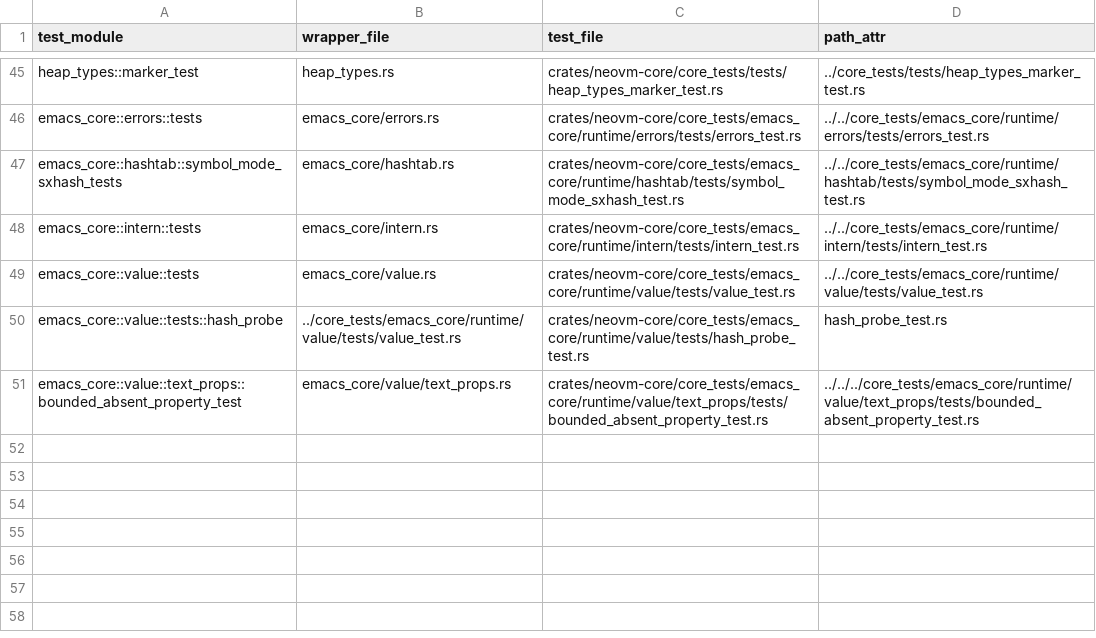
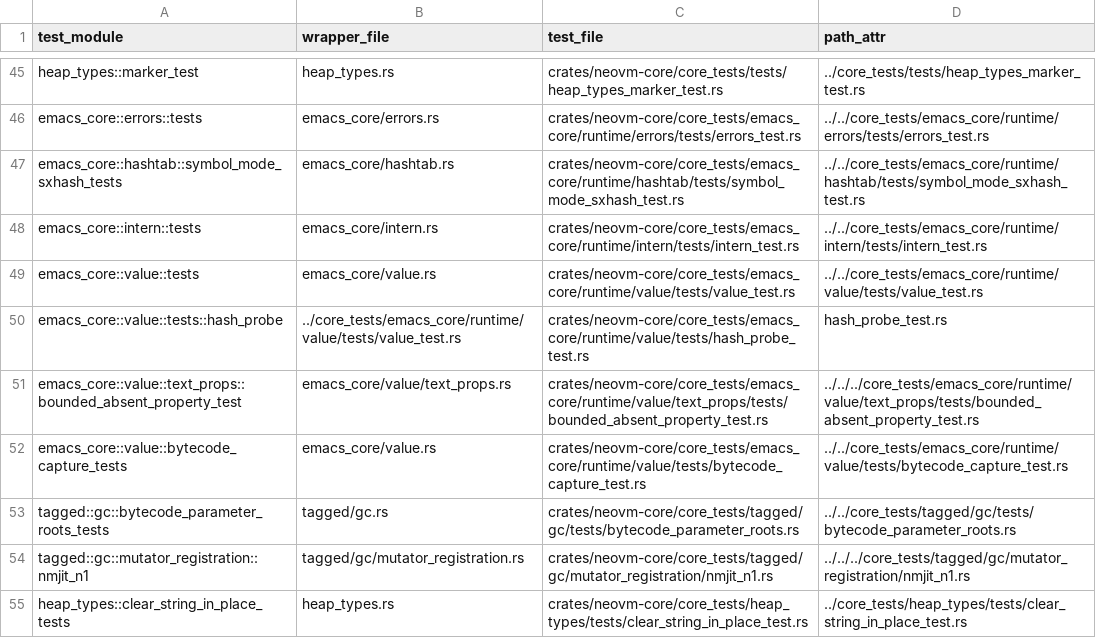
Before and after one commit to eval-exec/neomacs, a TSV file: crates/neovm-core/core_test_facades-plan.tsv, drawn as a sheet; only a part is shown, gaps mark what is left out; the diff names each change by its address in the sheet, - before the commit and + after, or states it on an @@ line.

Commit message:
test(split): move the upper clear_string cases to core
Prep D C split (R7a) of heap_types::clear_string_in_place_tests. The four
tests that call the upper builtin_clear_string boundary move to the
core-owned historical module path with unchanged assertions; the
lower-only clear_string_erases_owned_payload_before_release test stays
beside LispString. The heap_types facade declaration + facade-plan row
preserve the module path, so nextest names are unchanged modulo the crate
prefix.

Adds the signed A3 v2/R8 GENERAL rows the moved tests need:
LispString data_ptr/size/owned_capacity/has_owned_storage/has_trailing_nul/
character_count_kind/borrowed_alias/from_borrowed_bytes and
GcHeader::collection_observed, as copy/delegate accessors in the owner
modules plus test_support. The first test additionally uses the signed
authority row mark_collection_observed through test_support::authority
(gcfix fence tip pending).

clear_string_replaces_supplied_count_proof_with_byte_count stays value-side
pending gapsurvey PC1b evidence for
LispString::from_emacs_bytes_with_declared_chars and
has_one_byte_characters (both pub(crate); pc1-rows carry blank
evidence_status). That is a Prep C dependency, not a Prep D defect.

Verification: cargo check -p neovm-value --lib --features test-support
--locked reports only the known scaffold N6 print_value E0433; no new
errors from the surface additions. The core-side module cannot compile
until gcfix's signed fence and the gapsurvey PC1b promotions land.

```diff
--- a/crates/neovm-core/core_test_facades-plan.tsv
+++ b/crates/neovm-core/core_test_facades-plan.tsv
+row 52: emacs_core::value::bytecode_capture_tests | emacs_core/value.rs | crates/neovm-core/core_tests/emacs_core/runtime/value/tests/bytecode_capture_test.rs | ../../core_tests/emacs_core/runtime/value/tests/bytecode_capture_test.rs
+row 53: tagged::gc::bytecode_parameter_roots_tests | tagged/gc.rs | crates/neovm-core/core_tests/tagged/gc/tests/bytecode_parameter_roots.rs | ../../core_tests/tagged/gc/tests/bytecode_parameter_roots.rs
+row 54: tagged::gc::mutator_registration::nmjit_n1 | tagged/gc/mutator_registration.rs | crates/neovm-core/core_tests/tagged/gc/mutator_registration/nmjit_n1.rs | ../../../core_tests/tagged/gc/mutator_registration/nmjit_n1.rs
+row 55: heap_types::clear_string_in_place_tests | heap_types.rs | crates/neovm-core/core_tests/heap_types/tests/clear_string_in_place_test.rs | ../core_tests/heap_types/tests/clear_string_in_place_test.rs
```
Also changed, not shown: 6 other files.
